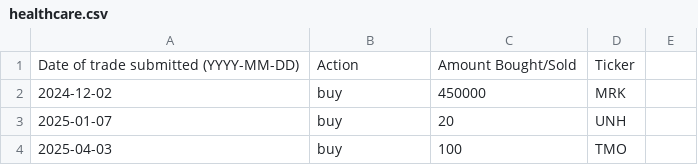
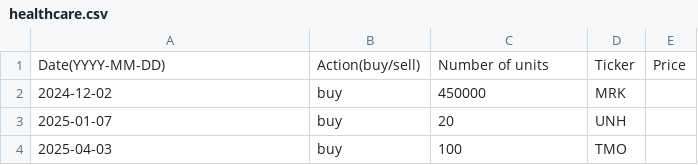
Before and after one commit to clojure-finance/hku-cim-trades, a CSV file: healthcare.csv, drawn as a sheet; only a part is shown.

Commit message:
Updated healthcare.csv column headers
Updated the healthcare trading records to include price information and changed some column headers.

```diff
--- a/healthcare.csv
+++ b/healthcare.csv
@@ -1,2 +1,2 @@
-Date of trade submitted (YYYY-MM-DD),Action,Amount Bought/Sold,Ticker
+Date(YYYY-MM-DD),Action(buy/sell),Number of units,Ticker,Price
 2024-12-02,buy,450000,MRK
```
